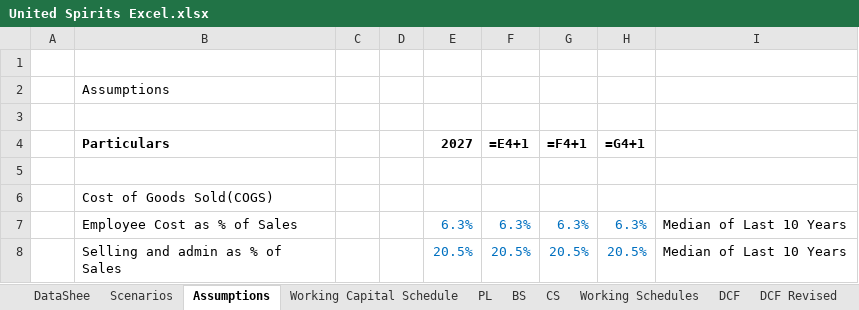
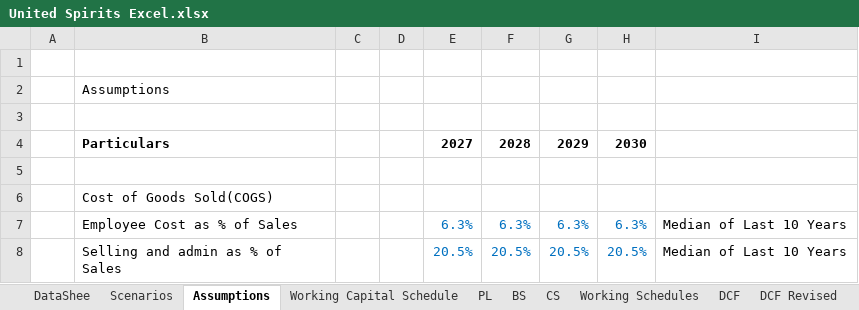
Before and after one commit to mbashivam897-rgb/USL, an Excel workbook: United Spirits Excel.xlsx, sheet Assumptions, drawn as a sheet; only a part is shown; values as stored, in another font and other column widths than the file's, no borders; formulas without a stored value are shown as written; the diff names each change by its address in the sheet, - before the commit and + after, or states it on an @@ line.

```diff
--- a/United Spirits Excel.xlsx (sheet Assumptions)
+++ b/United Spirits Excel.xlsx (sheet Assumptions)
-F4: =E4+1
+F4: 2028
-G4: =F4+1
+G4: 2029
-H4: =G4+1
+H4: 2030
```
Also changed, not shown: sheet DataShee, sheet Working Schedules, sheet Beta Calculation, sheet Working Capital Schedule, sheet CS, sheet Cashflow, 9 more sheets.
